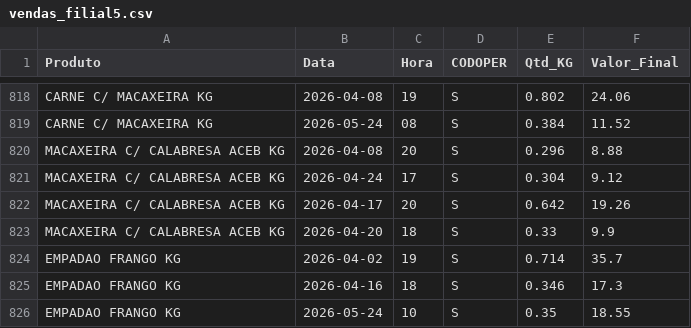
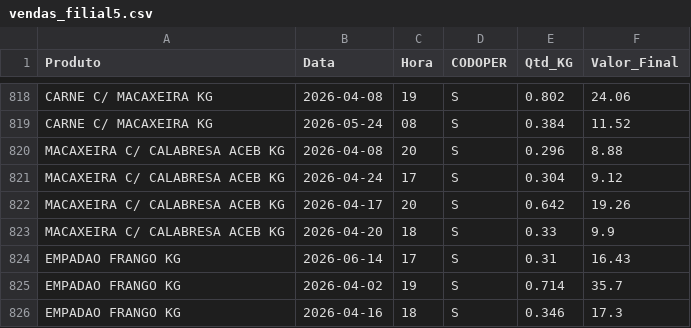
Before and after one commit to hadassagarcia/RotiFluxo, a CSV file: vendas_filial5.csv, drawn as a sheet; only a part is shown, gaps mark what is left out; the shorter side is filled out with more unchanged rows; the diff names each change by its address in the sheet, - before the commit and + after, or states it on an @@ line.

Commit message:
Atualização de Performance

```diff
--- a/vendas_filial5.csv
+++ b/vendas_filial5.csv
+row 824: EMPADAO FRANGO KG | 2026-06-14 | 17 | S | 0.31 | 16.43
```
